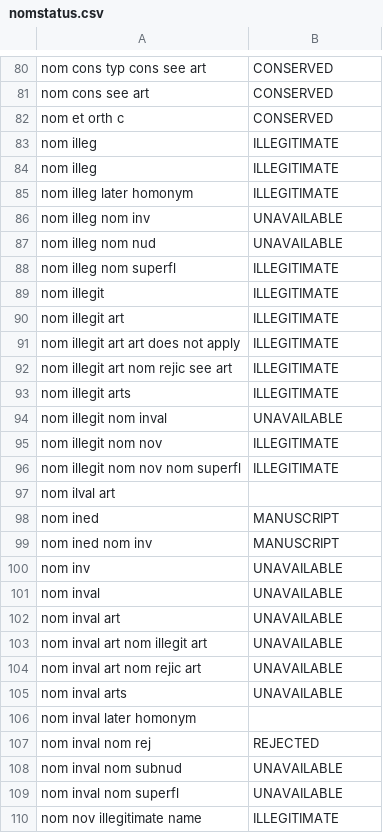
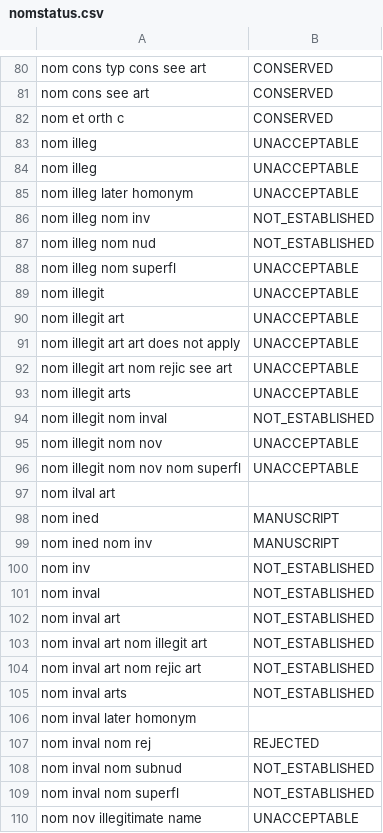
Before and after one commit to CatalogueOfLife/backend, a CSV file: colplus-parser/src/main/resources/parser/dicts/nomstatus.csv, drawn as a sheet; only a part is shown, gaps mark what is left out; the diff covers the shown part only.

Commit message:
Adapt parser dicts to biocode terms

```diff
--- a/colplus-parser/src/main/resources/parser/dicts/nomstatus.csv
+++ b/colplus-parser/src/main/resources/parser/dicts/nomstatus.csv
@@ -82,16 +82,16 @@ nom cons see art,CONSERVED
 nom et orth c,CONSERVED
-nom illeg,ILLEGITIMATE
-nom illeg,ILLEGITIMATE
-nom illeg later homonym,ILLEGITIMATE
-nom illeg nom inv,UNAVAILABLE
-nom illeg nom nud,UNAVAILABLE
-nom illeg nom superfl,ILLEGITIMATE
-nom illegit,ILLEGITIMATE
-nom illegit art,ILLEGITIMATE
-nom illegit art art does not apply,ILLEGITIMATE
-nom illegit art nom rejic see art,ILLEGITIMATE
-nom illegit arts,ILLEGITIMATE
-nom illegit nom inval,UNAVAILABLE
-nom illegit nom nov,ILLEGITIMATE
-nom illegit nom nov nom superfl,ILLEGITIMATE
+nom illeg,UNACCEPTABLE
+nom illeg,UNACCEPTABLE
+nom illeg later homonym,UNACCEPTABLE
+nom illeg nom inv,NOT_ESTABLISHED
+nom illeg nom nud,NOT_ESTABLISHED
+nom illeg nom superfl,UNACCEPTABLE
+nom illegit,UNACCEPTABLE
+nom illegit art,UNACCEPTABLE
+nom illegit art art does not apply,UNACCEPTABLE
+nom illegit art nom rejic see art,UNACCEPTABLE
+nom illegit arts,UNACCEPTABLE
+nom illegit nom inval,NOT_ESTABLISHED
+nom illegit nom nov,UNACCEPTABLE
+nom illegit nom nov nom superfl,UNACCEPTABLE
 nom ilval art,
@@ -99,12 +99,12 @@ nom ined,MANUSCRIPT
 nom ined nom inv,MANUSCRIPT
-nom inv,UNAVAILABLE
-nom inval,UNAVAILABLE
-nom inval art,UNAVAILABLE
-nom inval art nom illegit art,UNAVAILABLE
-nom inval art nom rejic art,UNAVAILABLE
-nom inval arts,UNAVAILABLE
+nom inv,NOT_ESTABLISHED
+nom inval,NOT_ESTABLISHED
+nom inval art,NOT_ESTABLISHED
+nom inval art nom illegit art,NOT_ESTABLISHED
+nom inval art nom rejic art,NOT_ESTABLISHED
+nom inval arts,NOT_ESTABLISHED
 nom inval later homonym,
 nom inval nom rej,REJECTED
-nom inval nom subnud,UNAVAILABLE
-nom inval nom superfl,UNAVAILABLE
-nom nov illegitimate name,ILLEGITIMATE
+nom inval nom subnud,NOT_ESTABLISHED
+nom inval nom superfl,NOT_ESTABLISHED
+nom nov illegitimate name,UNACCEPTABLE
```
Also changed, not shown: 64 edited cells elsewhere in this file, 2 other files.
